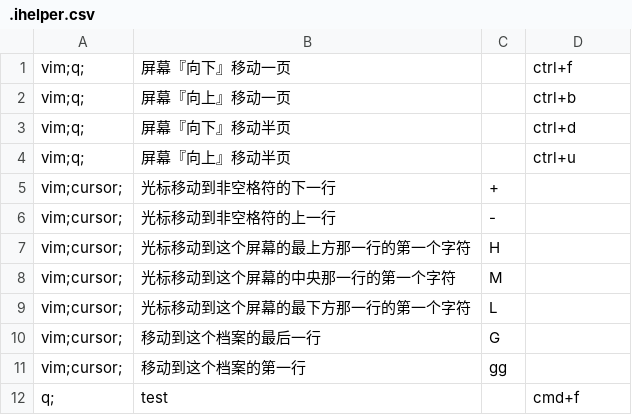
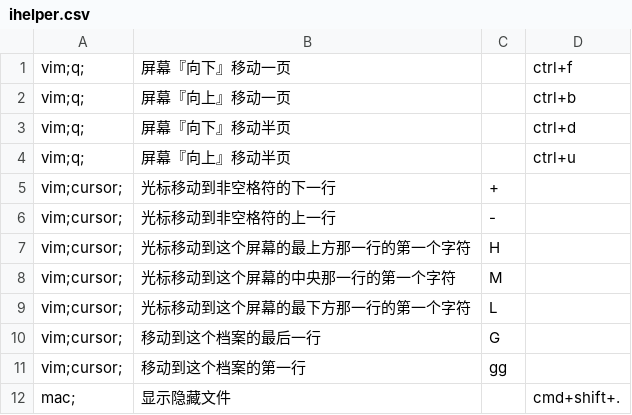
Before and after one commit to fumeboy/ihelper, a CSV file: build/ihelper.csv (was .ihelper.csv), drawn as a sheet.

```diff
--- a/.ihelper.csv
+++ b/build/ihelper.csv
@@ -11,2 +11,2 @@ vim;cursor;,移动到这个档案的最后一行,G,
 vim;cursor;,移动到这个档案的第一行,gg,
-q;,test,,cmd+f
+mac;,显示隐藏文件,,cmd+shift+.
```
Also changed, not shown: 11 other files.
